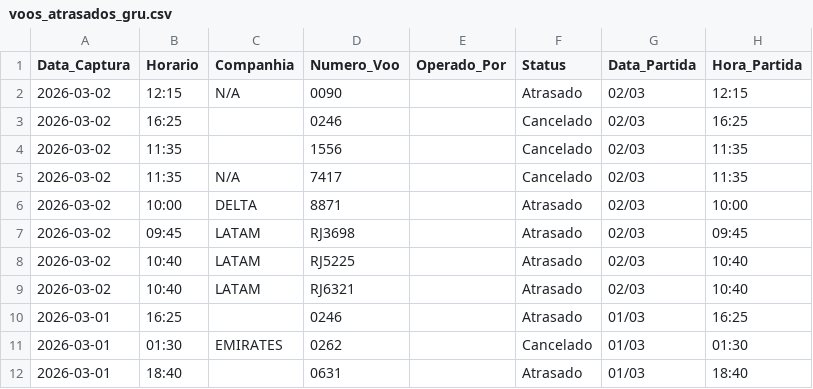
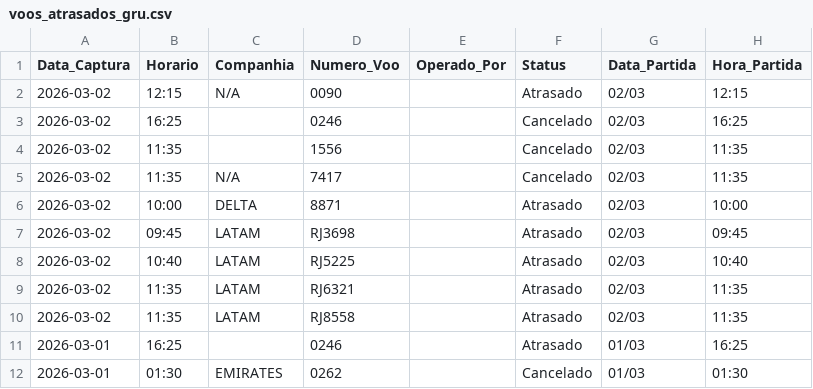
Before and after one commit to jonechelon/gru-flight-reliability-monitor, a CSV file: voos_atrasados_gru.csv, drawn as a sheet; only a part is shown; the shorter side is filled out with more unchanged rows.

Commit message:
report: update operational metrics [skip ci]

```diff
--- a/voos_atrasados_gru.csv
+++ b/voos_atrasados_gru.csv
@@ -8,3 +8,4 @@ Data_Captura,Horario,Companhia,Numero_Voo,Operado_Por,Status,Data_Partida,Hora_P
 2026-03-02,10:40,LATAM,RJ5225,,Atrasado,02/03,10:40
-2026-03-02,10:40,LATAM,RJ6321,,Atrasado,02/03,10:40
+2026-03-02,11:35,LATAM,RJ6321,,Atrasado,02/03,11:35
+2026-03-02,11:35,LATAM,RJ8558,,Atrasado,02/03,11:35
 2026-03-01,16:25,,0246,,Atrasado,01/03,16:25
```
